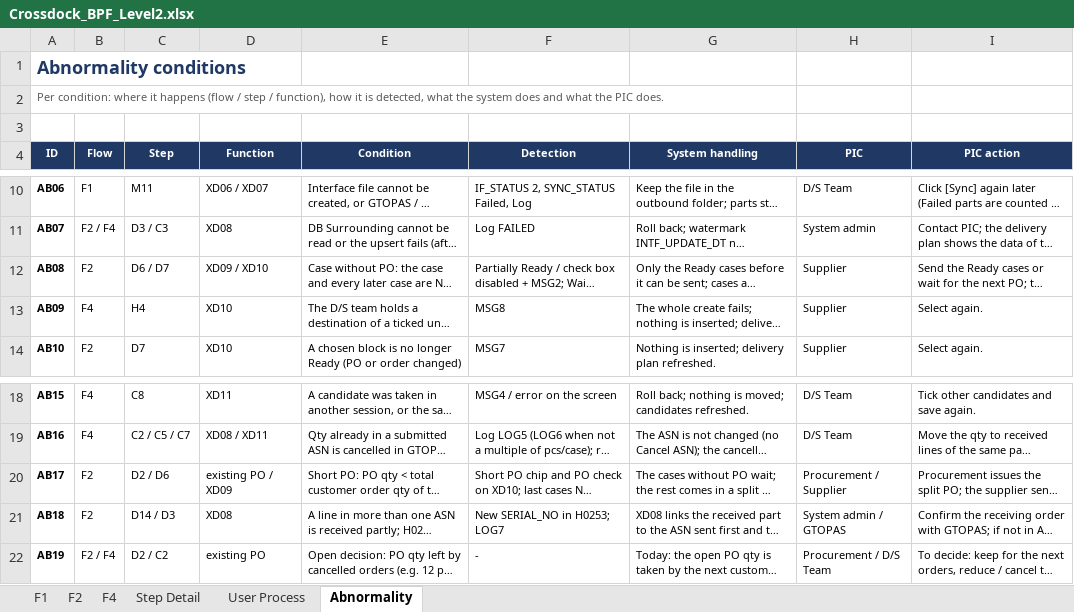
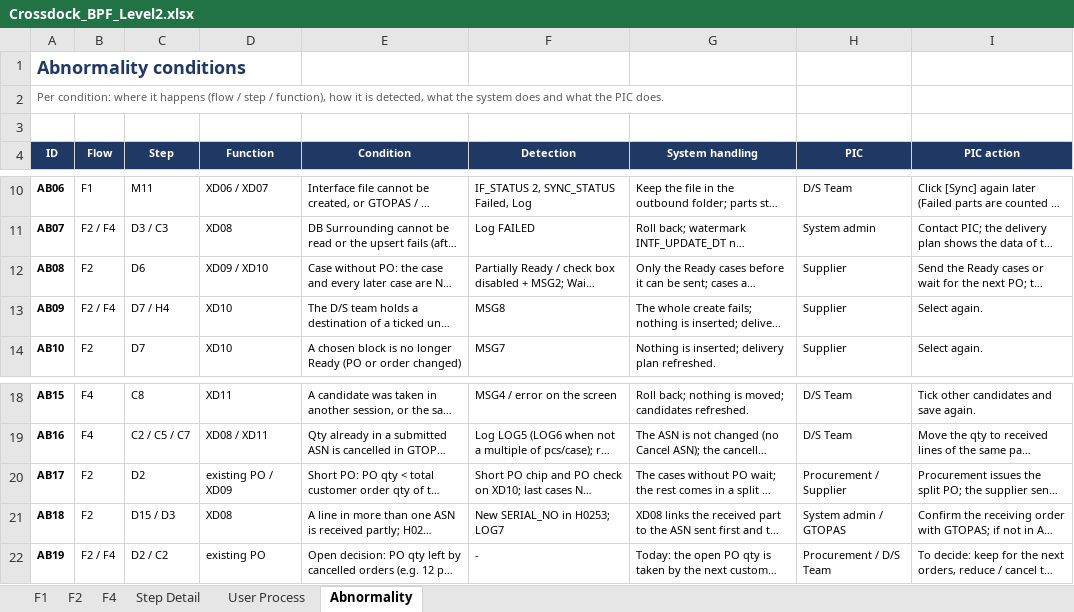
Before and after one commit to ivanrayhannn/crossdockpoc, an Excel workbook: deliverables/function_list_v2/bpf/Crossdock_BPF_Level2.xlsx, sheet Abnormality, drawn as a sheet; only a part is shown, gaps mark what is left out; long unchanged cells end in …; values as stored, in another font and other column widths than the file's, no borders; the diff names each change by its address in the sheet, - before the commit and + after, or states it on an @@ line.

```diff
--- a/deliverables/function_list_v2/bpf/Crossdock_BPF_Level2.xlsx (sheet Abnormality)
+++ b/deliverables/function_list_v2/bpf/Crossdock_BPF_Level2.xlsx (sheet Abnormality)
-C12 (Step): D6 / D7
+C12 (Step): D6
-B13 (Flow): F4
+B13 (Flow): F2 / F4
-C13 (Step): H4
+C13 (Step): D7 / H4
-C20 (Step): D2 / D6
+C20 (Step): D2
-C21 (Step): D14 / D3
+C21 (Step): D15 / D3
```
Also changed, not shown: sheet Step Detail, sheet User Process, charts or pictures, 8 other files.
